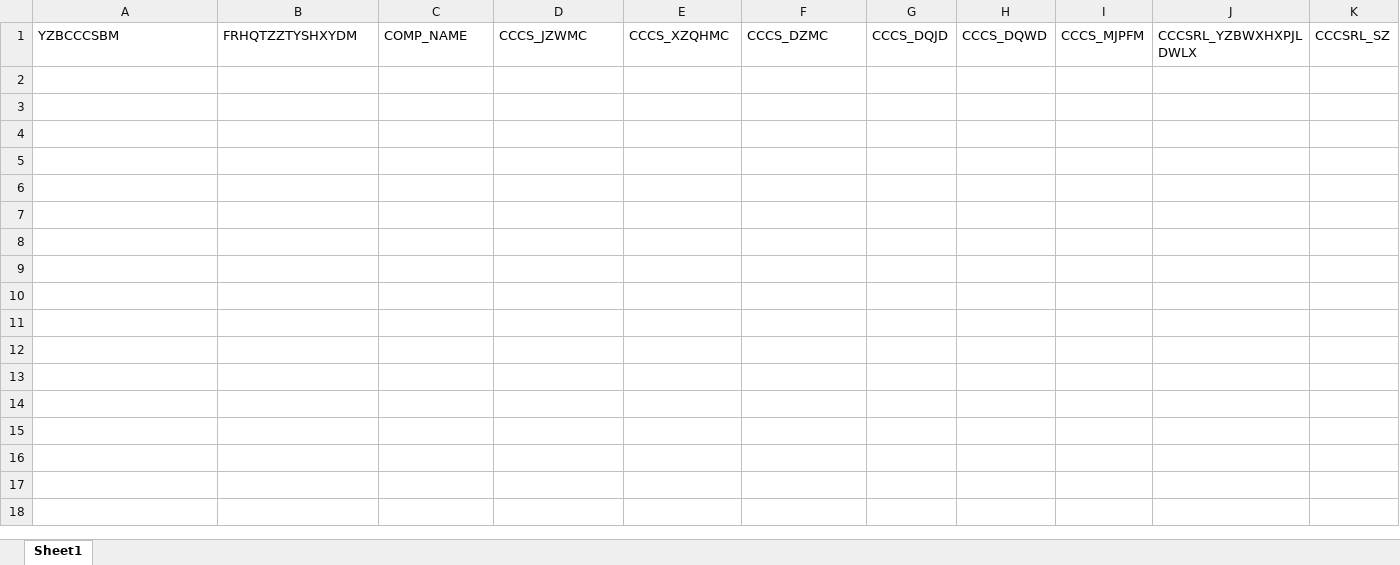
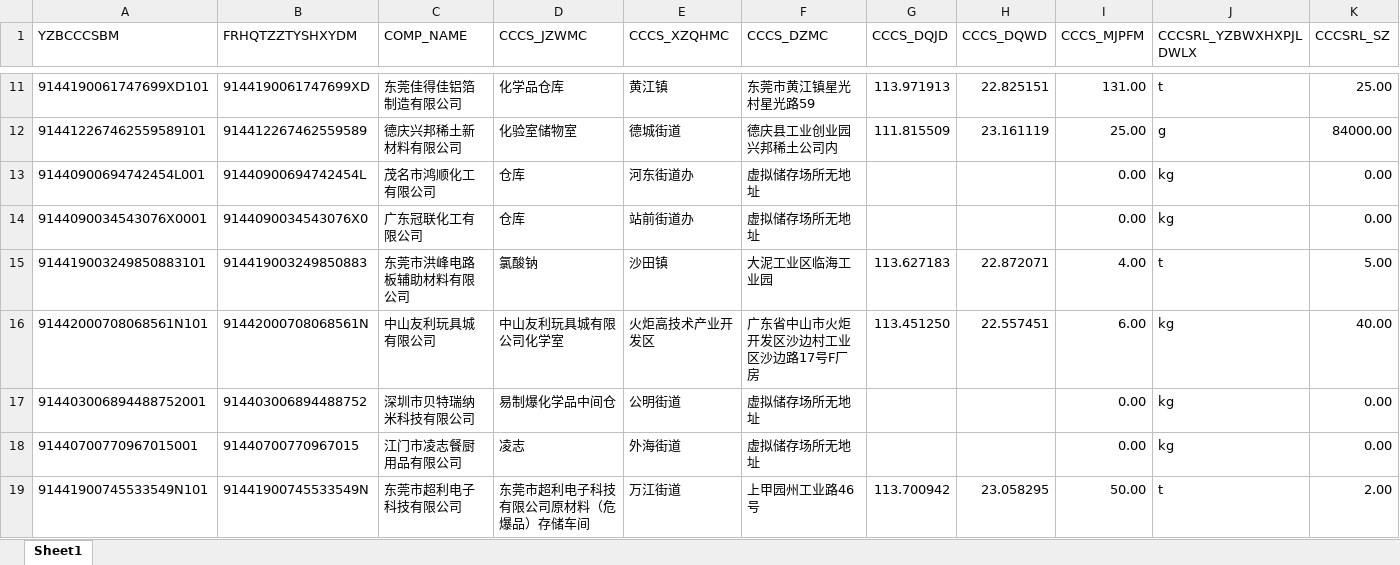
Before and after one commit to zb-root/wyb-doc, an Excel workbook: etl/data/KUFANG.xlsx, sheet Sheet1, drawn as a sheet; only a part is shown, gaps mark what is left out; values as stored, in another font and other column widths than the file's, no borders; rows hold the shown columns only; the diff covers the shown part only; the diff names each change by its address in the sheet, - before the commit and + after, or states it on an @@ line.

```diff
--- a/etl/data/KUFANG.xlsx (sheet Sheet1)
+++ b/etl/data/KUFANG.xlsx (sheet Sheet1)
+row 11: 9144190061747699XD101 | 9144190061747699XD | 东莞佳得佳铝箔制造有限公司 | 化学品仓库 | 黄江镇 | 东莞市黄江镇星光村星光路59 | 113.971913 | 22.825151 | 131.00 | t | 25.00
+row 12: 914412267462559589101 | 914412267462559589 | 德庆兴邦稀土新材料有限公司 | 化验室储物室 | 德城街道 | 德庆县工业创业园兴邦稀土公司内 | 111.815509 | 23.161119 | 25.00 | g | 84000.00
+row 13: 91440900694742454L001 | 91440900694742454L | 茂名市鸿顺化工有限公司 | 仓库 | 河东街道办 | 虚拟储存场所无地址 |  |  | 0.00 | kg | 0.00
+row 14: 9144090034543076X0001 | 9144090034543076X0 | 广东冠联化工有限公司 | 仓库 | 站前街道办 | 虚拟储存场所无地址 |  |  | 0.00 | kg | 0.00
+row 15: 914419003249850883101 | 914419003249850883 | 东莞市洪峰电路板辅助材料有限公司 | 氯酸钠 | 沙田镇 | 大泥工业区临海工业园 | 113.627183 | 22.872071 | 4.00 | t | 5.00
+row 16: 91442000708068561N101 | 91442000708068561N | 中山友利玩具城有限公司 | 中山友利玩具城有限公司化学室 | 火炬高技术产业开发区 | 广东省中山市火炬开发区沙边村工业区沙边路17号F厂房 | 113.451250 | 22.557451 | 6.00 | kg | 40.00
+row 17: 914403006894488752001 | 914403006894488752 | 深圳市贝特瑞纳米科技有限公司 | 易制爆化学品中间仓 | 公明街道 | 虚拟储存场所无地址 |  |  | 0.00 | kg | 0.00
+row 18: 91440700770967015001 | 91440700770967015 | 江门市凌志餐厨用品有限公司 | 凌志 | 外海街道 | 虚拟储存场所无地址 |  |  | 0.00 | kg | 0.00
+row 19: 91441900745533549N101 | 91441900745533549N | 东莞市超利电子科技有限公司 | 东莞市超利电子科技有限公司原材料（危爆品）存储车间 | 万江街道 | 上甲园州工业路46号 | 113.700942 | 23.058295 | 50.00 | t | 2.00
```
Also changed, not shown: 55 added rows elsewhere in this sheet, etl/data/GOUMAI.xlsx, etl/data/KUFANG_WP.xlsx, 43 other files.
